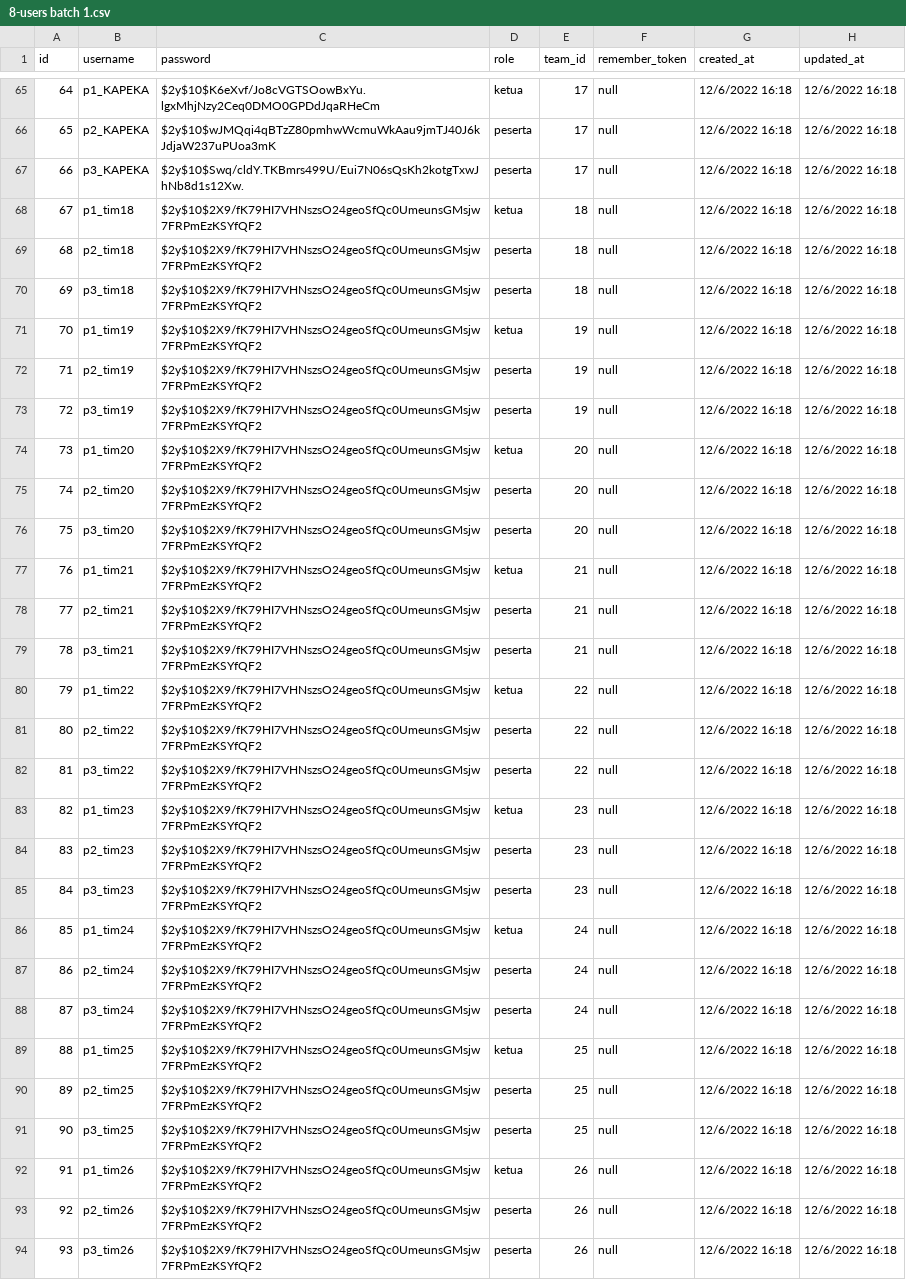
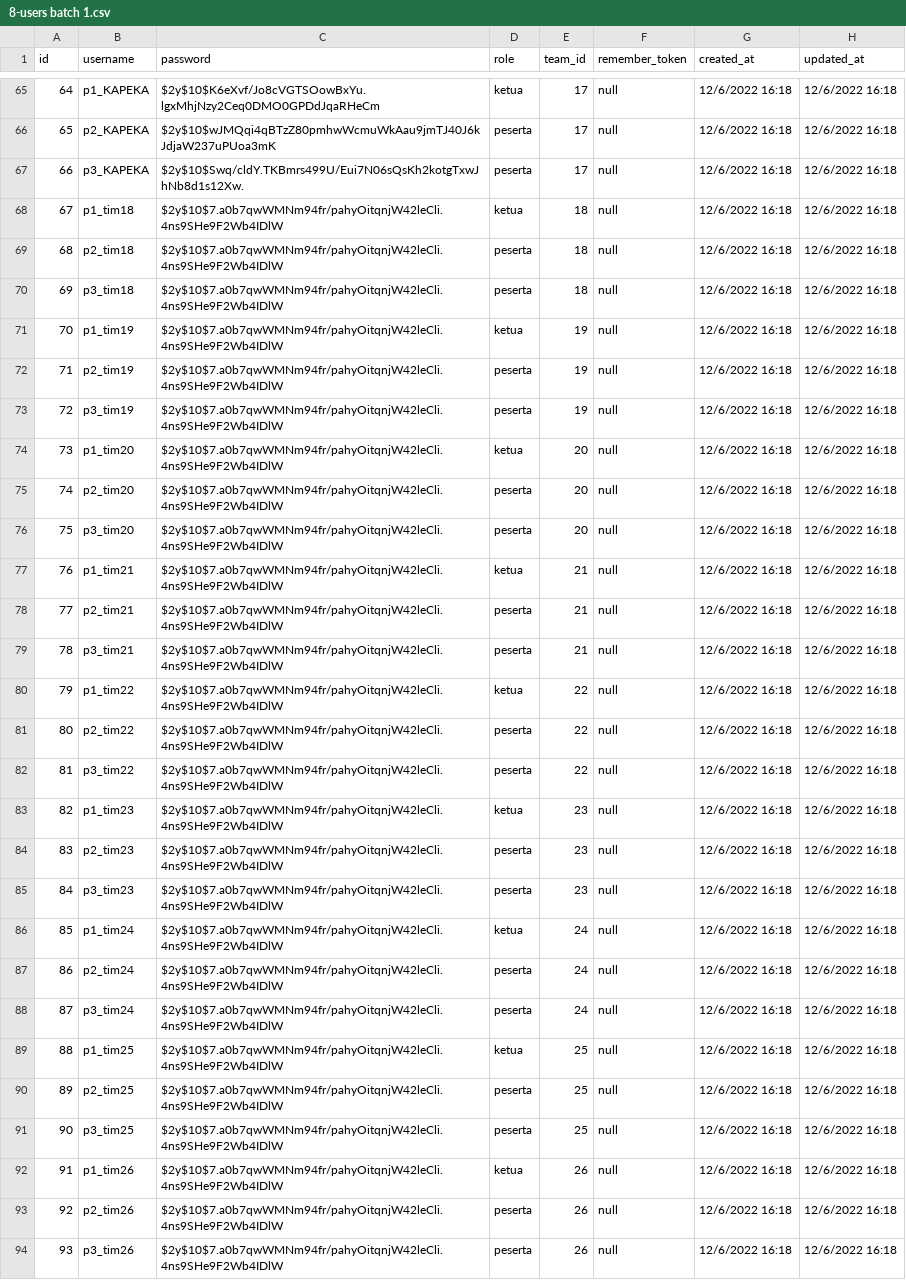
Before and after one commit to Theofilusarifin/Gamebes_IGXXX, a CSV file: database/data/8-users batch 1.csv, drawn as a sheet; only a part is shown, gaps mark what is left out; the diff covers the shown part only; the diff names each change by its address in the sheet, - before the commit and + after, or states it on an @@ line.

```diff
--- a/database/data/8-users batch 1.csv
+++ b/database/data/8-users batch 1.csv
-C68:C94 (password): $2y$10$2X9/fK79HI7VHNszsO24geoSfQc0UmeunsGMsjw7FRPmEzKSYfQF2
+C68:C94 (password): $2y$10$7.a0b7qwWMNm94fr/pahyOitqnjW42leCli.4ns9SHe9F2Wb4IDlW
```
Also changed, not shown: 30 edited cells elsewhere in this file, database/data/8-users batch 2.csv, 4 other files.
